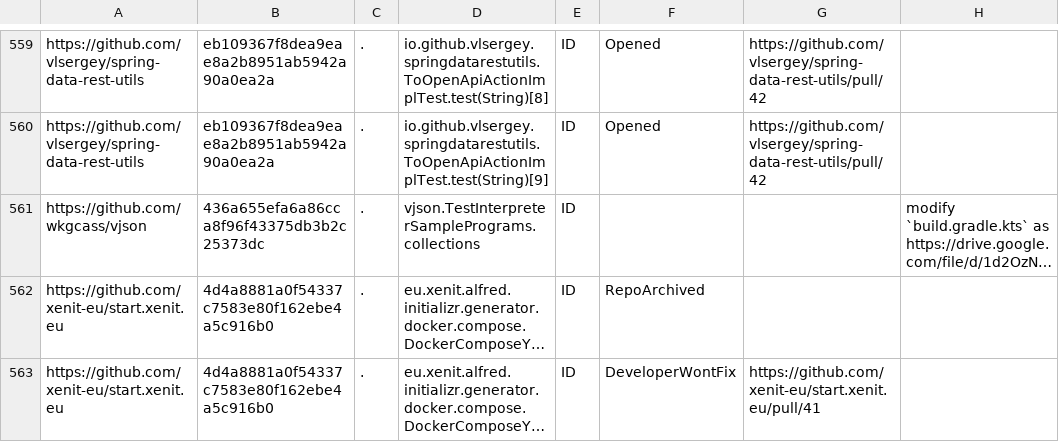
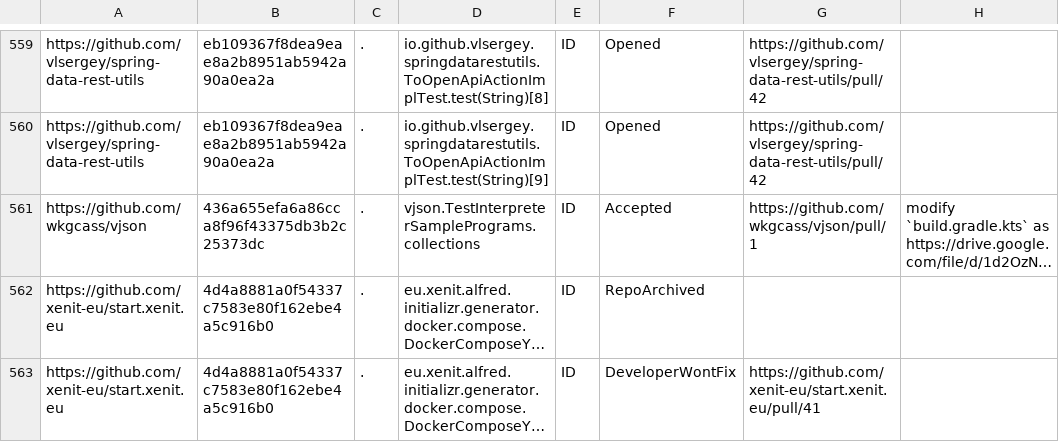
Before and after one commit to wuh3/idoft, a CSV file: gr-data.csv, drawn as a sheet; only a part is shown, gaps mark what is left out; long unchanged cells end in …; the diff names each change by its address in the sheet, - before the commit and + after, or states it on an @@ line.

Commit message:
Added opened gradle tests to idoft

```diff
--- a/gr-data.csv
+++ b/gr-data.csv
-F561: (empty)
+F561: Accepted
-G561: (empty)
+G561: https://github.com/wkgcass/vjson/pull/1
```
